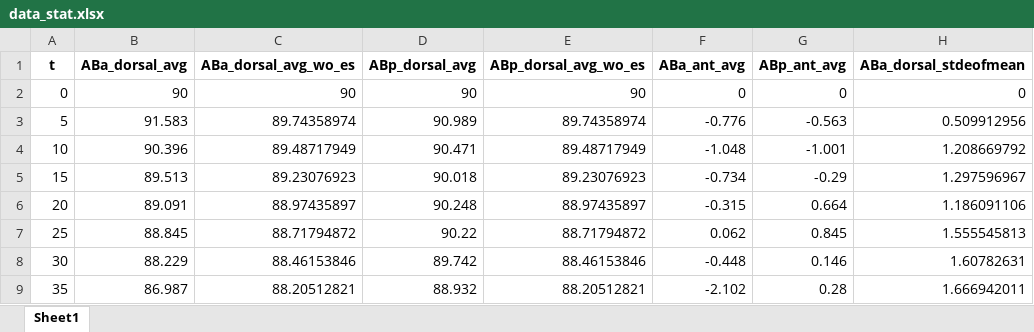
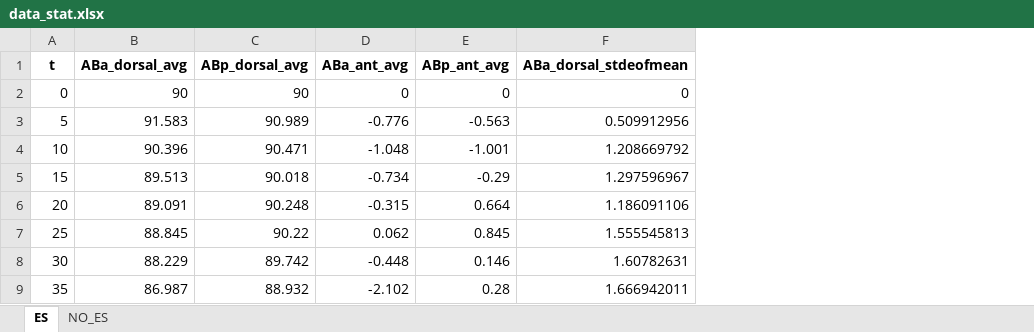
Before and after one commit to ChakradharVonteddu/Chirality-C-elegans-In-Vivo, an Excel workbook: src/data/data_stat.xlsx, sheet ES, drawn as a sheet; only a part is shown; values as stored, in another font and other column widths than the file's, no borders; the diff names each change by its address in the sheet, - before the commit and + after, or states it on an @@ line.

```diff
--- a/src/data/data_stat.xlsx (sheet ES)
+++ b/src/data/data_stat.xlsx (sheet ES)
-sheet tab: Sheet1
+sheet tab: ES
+sheet tab: NO_ES
-column C (ABa_dorsal_avg_wo_es), rows 2-9: 90 | 89.74358974 | 89.48717949 | 89.23076923 | 88.97435897 | 88.71794872 | 88.46153846 | 88.20512821
-column E (ABp_dorsal_avg_wo_es), rows 2-9: 90 | 89.74358974 | 89.48717949 | 89.23076923 | 88.97435897 | 88.71794872 | 88.46153846 | 88.20512821
```
Also changed, not shown: src/data/data_stat_new.xlsx, 26 other files.
